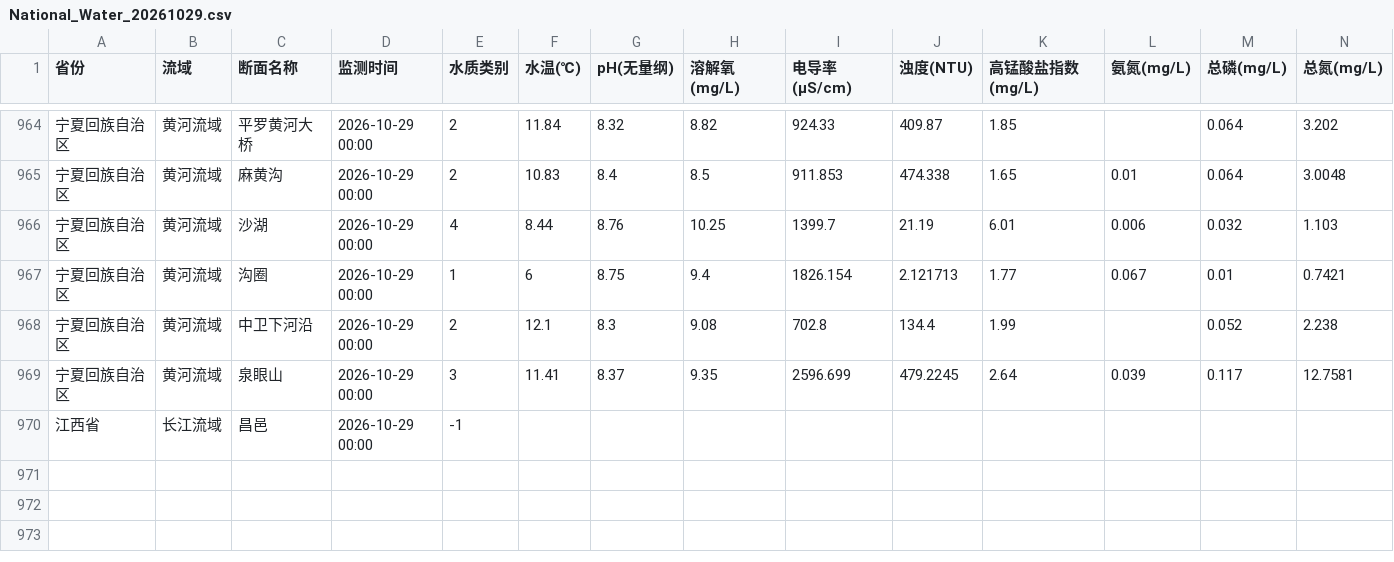
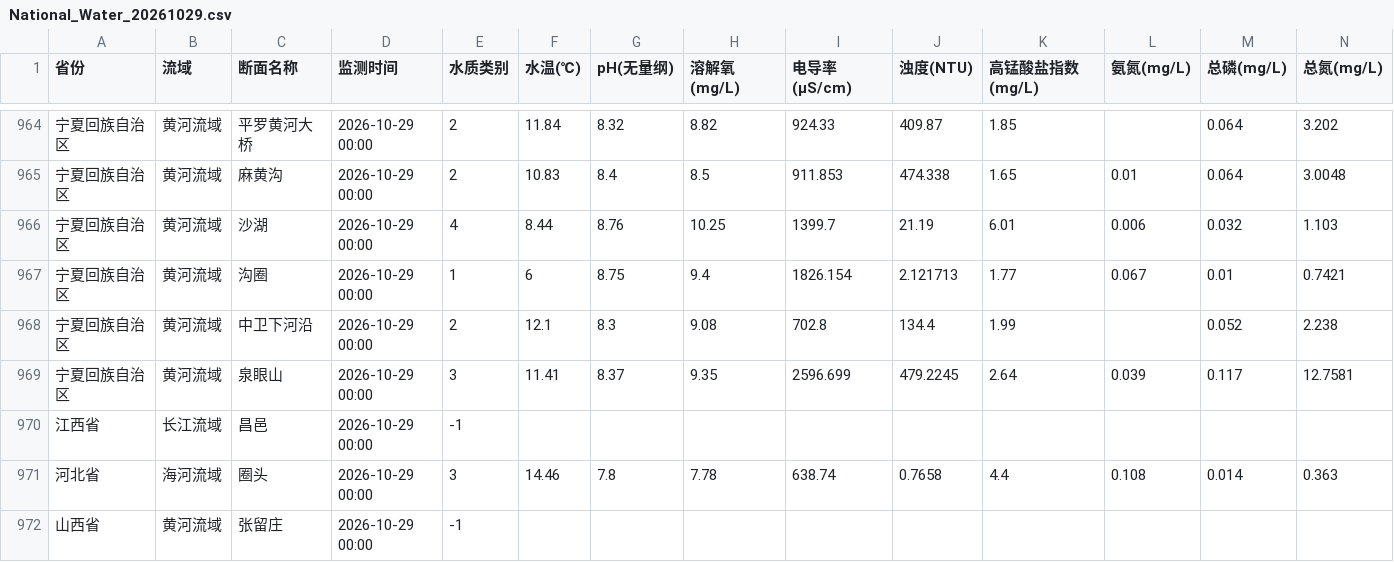
Before and after one commit to Gekko-CAi/National_Water_Data, a CSV file: Data/National_Water_202610/National_Water_20261029.csv, drawn as a sheet; only a part is shown, gaps mark what is left out; rows hold the shown columns only; the diff names each change by its address in the sheet, - before the commit and + after, or states it on an @@ line.

```diff
--- a/Data/National_Water_202610/National_Water_20261029.csv
+++ b/Data/National_Water_202610/National_Water_20261029.csv
+row 971: 河北省 | 海河流域 | 圈头 | 2026-10-29 00:00 | 3 | 14.46 | 7.8 | 7.78 | 638.74 | 0.7658 | 4.4 | 0.108 | 0.014 | 0.363
+row 972: 山西省 | 黄河流域 | 张留庄 | 2026-10-29 00:00 | -1
```
